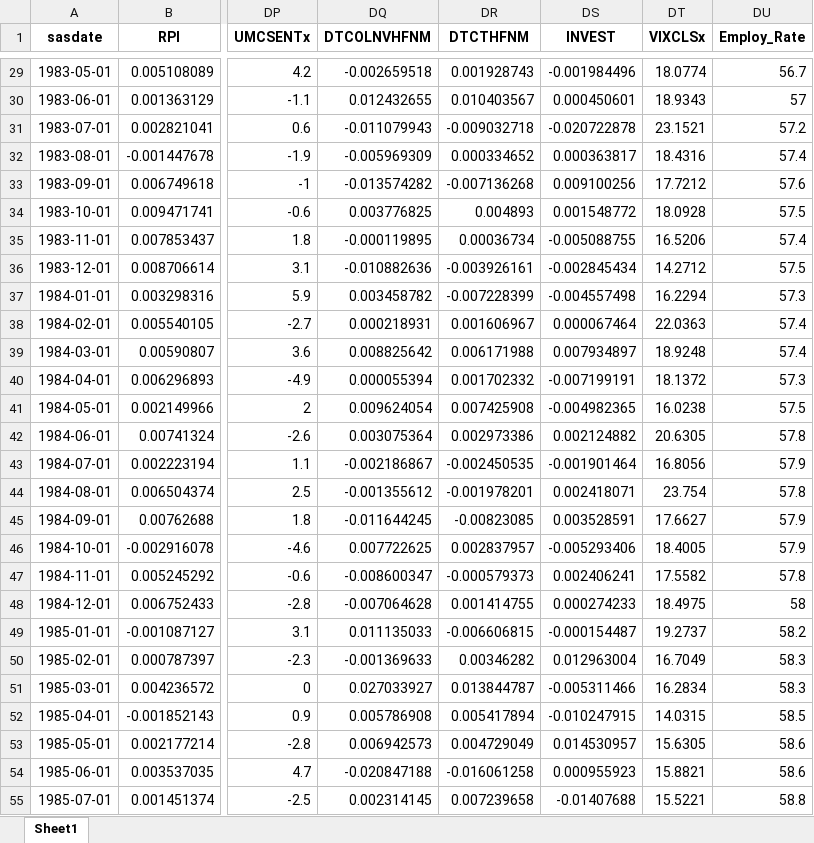
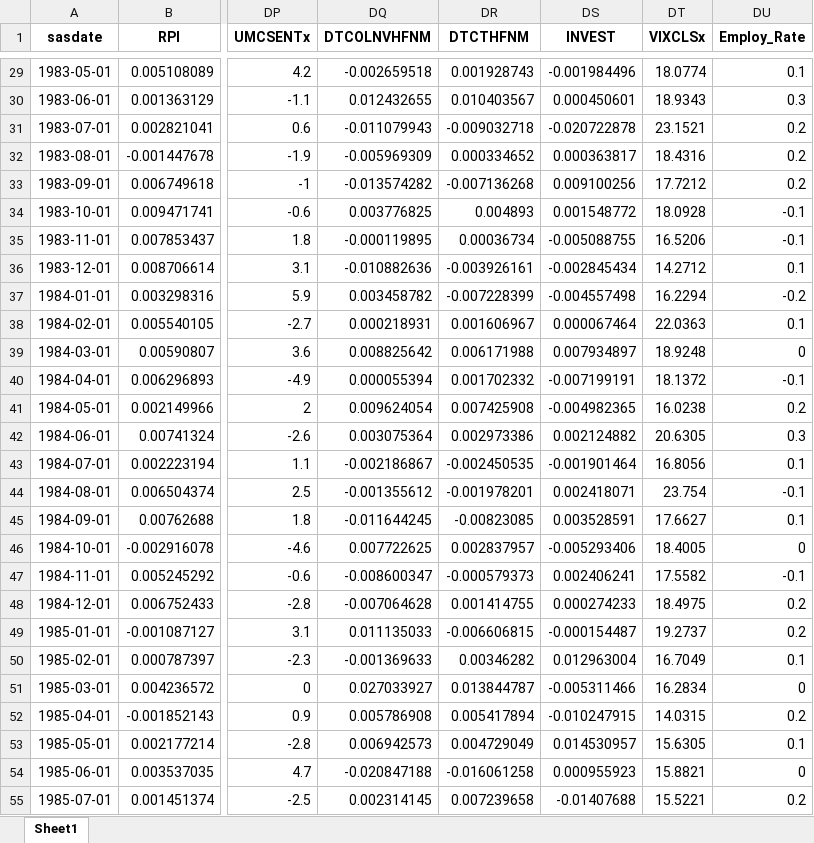
Before and after one commit to e1155518/EC4308-Project, an Excel workbook: data/US_data_cleaned.xlsx, sheet Sheet1, drawn as a sheet; only a part is shown, gaps mark what is left out; values as stored, in another font and other column widths than the file's, no borders; the diff covers the shown part only; the diff names each change by its address in the sheet, - before the commit and + after, or states it on an @@ line.

Commit message:
transformed employment rate by taking First difference

```diff
--- a/data/US_data_cleaned.xlsx (sheet Sheet1)
+++ b/data/US_data_cleaned.xlsx (sheet Sheet1)
-DU29 (Employ_Rate): 56.7
+DU29 (Employ_Rate): 0.1
-DU30 (Employ_Rate): 57
+DU30 (Employ_Rate): 0.3
-DU31 (Employ_Rate): 57.2
+DU31 (Employ_Rate): 0.2
-DU32 (Employ_Rate): 57.4
+DU32 (Employ_Rate): 0.2
-DU33 (Employ_Rate): 57.6
+DU33 (Employ_Rate): 0.2
-DU34 (Employ_Rate): 57.5
+DU34 (Employ_Rate): -0.1
-DU35 (Employ_Rate): 57.4
+DU35 (Employ_Rate): -0.1
-DU36 (Employ_Rate): 57.5
+DU36 (Employ_Rate): 0.1
-DU37 (Employ_Rate): 57.3
+DU37 (Employ_Rate): -0.2
-DU38 (Employ_Rate): 57.4
+DU38 (Employ_Rate): 0.1
-DU39 (Employ_Rate): 57.4
+DU39 (Employ_Rate): 0
-DU40 (Employ_Rate): 57.3
+DU40 (Employ_Rate): -0.1
-DU41 (Employ_Rate): 57.5
+DU41 (Employ_Rate): 0.2
-DU42 (Employ_Rate): 57.8
+DU42 (Employ_Rate): 0.3
-DU43 (Employ_Rate): 57.9
+DU43 (Employ_Rate): 0.1
-DU44 (Employ_Rate): 57.8
+DU44 (Employ_Rate): -0.1
-DU45 (Employ_Rate): 57.9
+DU45 (Employ_Rate): 0.1
-DU46 (Employ_Rate): 57.9
+DU46 (Employ_Rate): 0
-DU47 (Employ_Rate): 57.8
+DU47 (Employ_Rate): -0.1
-DU48 (Employ_Rate): 58
+DU48 (Employ_Rate): 0.2
-DU49 (Employ_Rate): 58.2
+DU49 (Employ_Rate): 0.2
-DU50 (Employ_Rate): 58.3
+DU50 (Employ_Rate): 0.1
-DU51 (Employ_Rate): 58.3
+DU51 (Employ_Rate): 0
-DU52 (Employ_Rate): 58.5
+DU52 (Employ_Rate): 0.2
-DU53 (Employ_Rate): 58.6
+DU53 (Employ_Rate): 0.1
-DU54 (Employ_Rate): 58.6
+DU54 (Employ_Rate): 0
-DU55 (Employ_Rate): 58.8
+DU55 (Employ_Rate): 0.2
```
Also changed, not shown: 509 edited cells elsewhere in this sheet, data/CAN_data_cleaned.xlsx, 1 other file.
